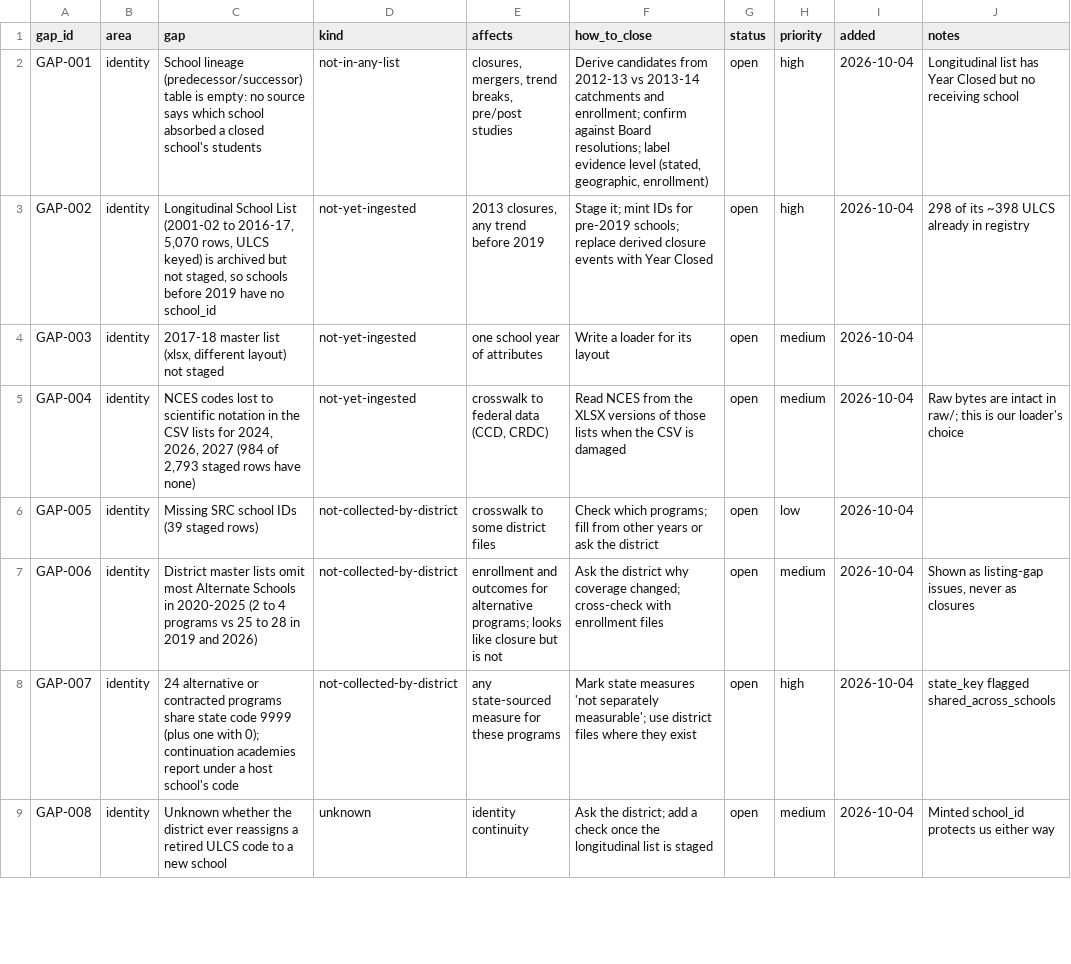
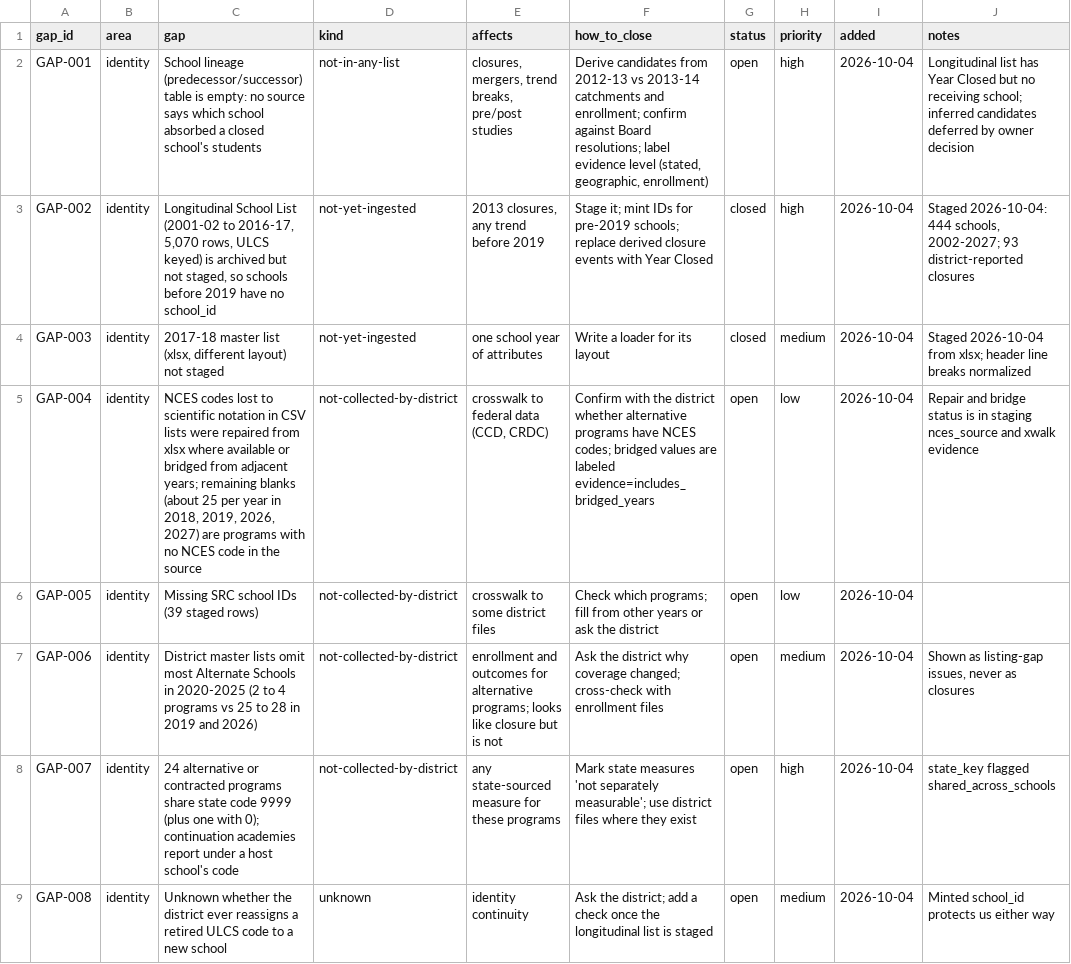
Before and after one commit to jongeeting/philly-school-data-explorer, a CSV file: sources/gaps.csv, drawn as a sheet; only a part is shown; the diff covers the shown part only.

```diff
--- a/sources/gaps.csv
+++ b/sources/gaps.csv
@@ -1,6 +1,6 @@
 gap_id,area,gap,kind,affects,how_to_close,status,priority,added,notes
-GAP-001,identity,School lineage (predecessor/successor) table is empty: no source says which school absorbed a closed school's students,not-in-any-list,"closures, mergers, trend breaks, pre/post studies","Derive candidates from 2012-13 vs 2013-14 catchments and enrollment; confirm against Board resolutions; label evidence level (stated, geographic, enrollment)",open,high,2026-10-04,Longitudinal list has Year Closed but no receiving school
-GAP-002,identity,"Longitudinal School List (2001-02 to 2016-17, 5,070 rows, ULCS keyed) is archived but not staged, so schools before 2019 have no school_id",not-yet-ingested,"2013 closures, any trend before 2019",Stage it; mint IDs for pre-2019 schools; replace derived closure events with Year Closed,open,high,2026-10-04,298 of its ~398 ULCS already in registry
-GAP-003,identity,"2017-18 master list (xlsx, different layout) not staged",not-yet-ingested,one school year of attributes,Write a loader for its layout,open,medium,2026-10-04,
-GAP-004,identity,"NCES codes lost to scientific notation in the CSV lists for 2024, 2026, 2027 (984 of 2,793 staged rows have none)",not-yet-ingested,"crosswalk to federal data (CCD, CRDC)",Read NCES from the XLSX versions of those lists when the CSV is damaged,open,medium,2026-10-04,Raw bytes are intact in raw/; this is our loader's choice
+GAP-001,identity,School lineage (predecessor/successor) table is empty: no source says which school absorbed a closed school's students,not-in-any-list,"closures, mergers, trend breaks, pre/post studies","Derive candidates from 2012-13 vs 2013-14 catchments and enrollment; confirm against Board resolutions; label evidence level (stated, geographic, enrollment)",open,high,2026-10-04,Longitudinal list has Year Closed but no receiving school; inferred candidates deferred by owner decision
+GAP-002,identity,"Longitudinal School List (2001-02 to 2016-17, 5,070 rows, ULCS keyed) is archived but not staged, so schools before 2019 have no school_id",not-yet-ingested,"2013 closures, any trend before 2019",Stage it; mint IDs for pre-2019 schools; replace derived closure events with Year Closed,closed,high,2026-10-04,"Staged 2026-10-04: 444 schools, 2002-2027; 93 district-reported closures"
+GAP-003,identity,"2017-18 master list (xlsx, different layout) not staged",not-yet-ingested,one school year of attributes,Write a loader for its layout,closed,medium,2026-10-04,Staged 2026-10-04 from xlsx; header line breaks normalized
+GAP-004,identity,"NCES codes lost to scientific notation in CSV lists were repaired from xlsx where available or bridged from adjacent years; remaining blanks (about 25 per year in 2018, 2019, 2026, 2027) are programs with no NCES code in the source",not-collected-by-district,"crosswalk to federal data (CCD, CRDC)",Confirm with the district whether alternative programs have NCES codes; bridged values are labeled evidence=includes_bridged_years,open,low,2026-10-04,Repair and bridge status is in staging nces_source and xwalk evidence
 GAP-005,identity,Missing SRC school IDs (39 staged rows),not-collected-by-district,crosswalk to some district files,Check which programs; fill from other years or ask the district,open,low,2026-10-04,
```
Also changed, not shown: 1 added row and 1 edited cell elsewhere in this file, registry/school_id_registry.csv, 8 other files.
